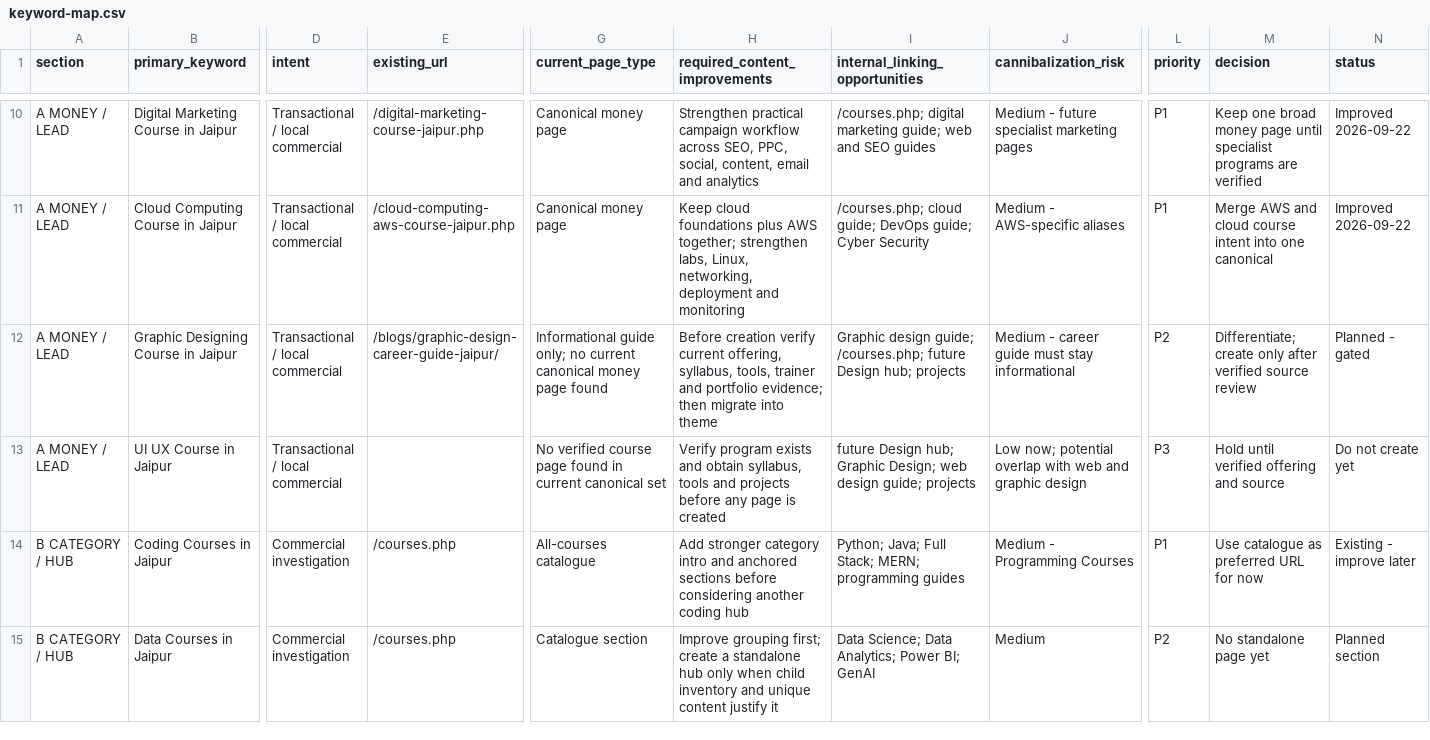
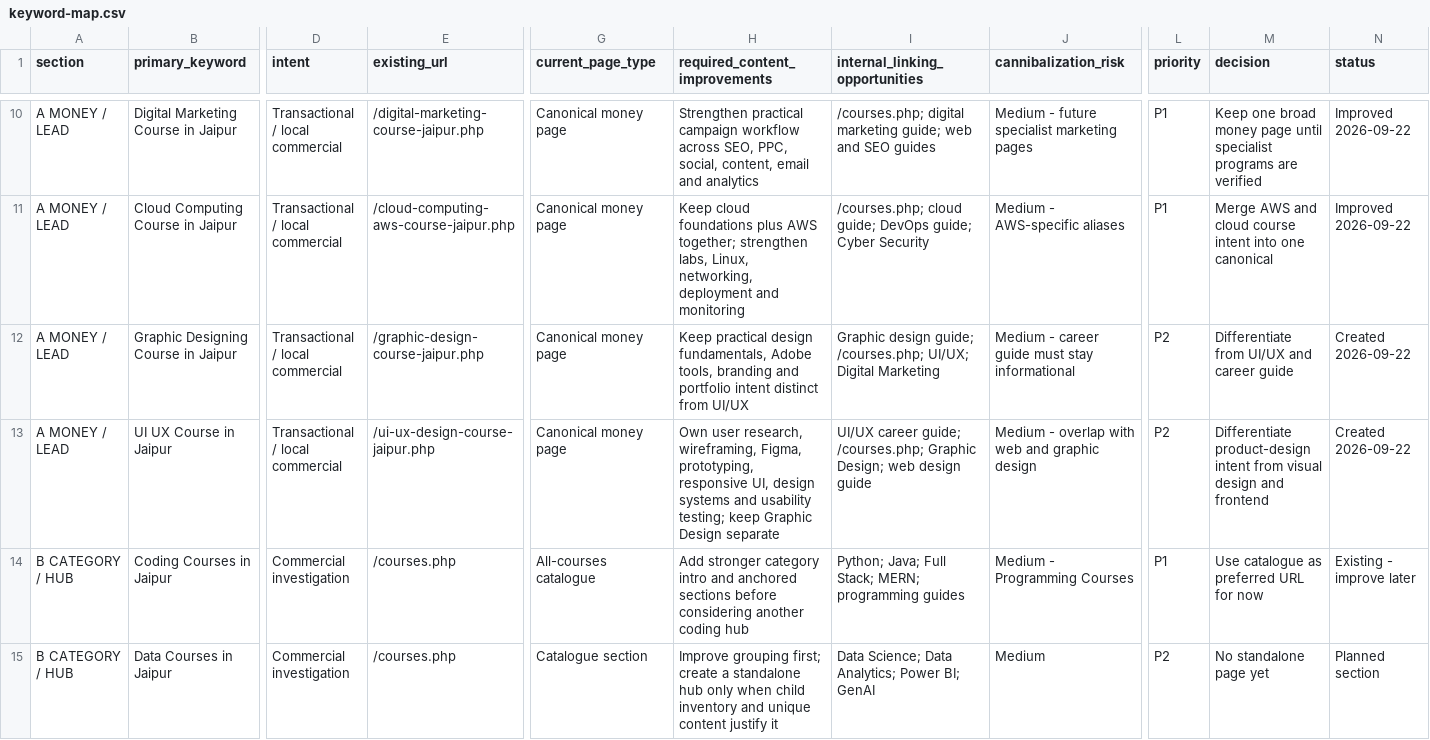
Before and after one commit to satnamkhowal/gta, a CSV file: seo/keyword-map.csv, drawn as a sheet; only a part is shown, gaps mark what is left out; the diff names each change by its address in the sheet, - before the commit and + after, or states it on an @@ line.

Commit message:
Mark Graphic Design and UI UX pages as created

```diff
--- a/seo/keyword-map.csv
+++ b/seo/keyword-map.csv
-E12 (existing_url): /blogs/graphic-design-career-guide-jaipur/
+E12 (existing_url): /graphic-design-course-jaipur.php
-G12 (current_page_type): Informational guide only; no current canonical money page found
+G12 (current_page_type): Canonical money page
-H12 (required_content_improvements): Before creation verify current offering, syllabus, tools, trainer and portfolio evidence; then migrate into theme
+H12 (required_content_improvements): Keep practical design fundamentals, Adobe tools, branding and portfolio intent distinct from UI/UX
-I12 (internal_linking_opportunities): …guide; /courses.php; future Design hub; projects
+I12 (internal_linking_opportunities): …guide; /courses.php; UI/UX; Digital Marketing
-M12 (decision): Differentiate; create only after verified source review
+M12 (decision): Differentiate from UI/UX and career guide
-N12 (status): Planned - gated
+N12 (status): Created 2026-09-22
-E13 (existing_url): (empty)
+E13 (existing_url): /ui-ux-design-course-jaipur.php
-G13 (current_page_type): No verified course page found in current canonical set
+G13 (current_page_type): Canonical money page
-H13 (required_content_improvements): Verify program exists and obtain syllabus, tools and projects before any page is created
+H13 (required_content_improvements): Own user research, wireframing, Figma, prototyping, responsive UI, design systems and usability testing; keep Graphic Design separate
-I13 (internal_linking_opportunities): future Design hub; Graphic Design; web design guide; projects
+I13 (internal_linking_opportunities): UI/UX career guide; /courses.php; Graphic Design; web design guide
-J13 (cannibalization_risk): Low now; potential overlap with…
+J13 (cannibalization_risk): Medium - overlap with…
-L13 (priority): P3
+L13 (priority): P2
-M13 (decision): Hold until verified offering and source
+M13 (decision): Differentiate product-design intent from visual design and frontend
-N13 (status): Do not create yet
+N13 (status): Created 2026-09-22
```
